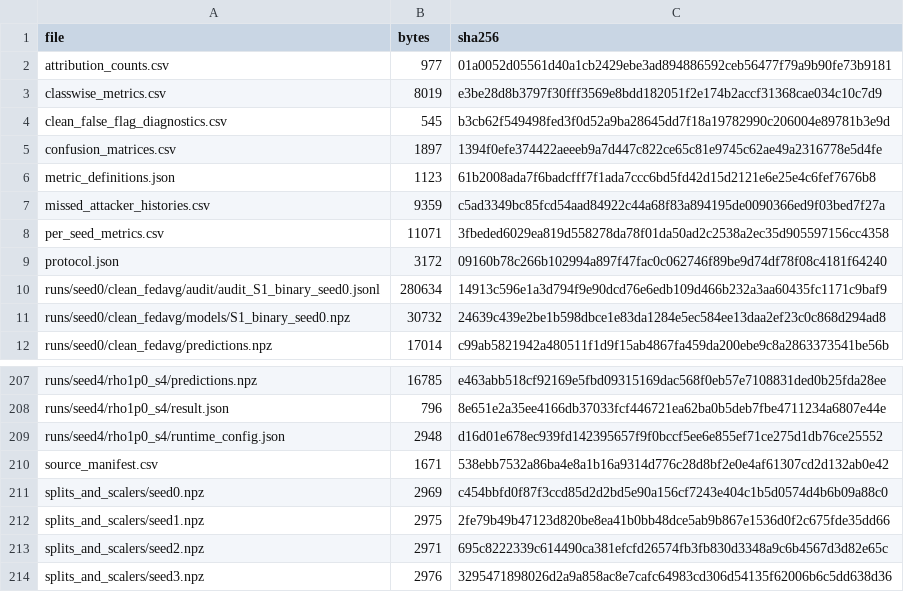
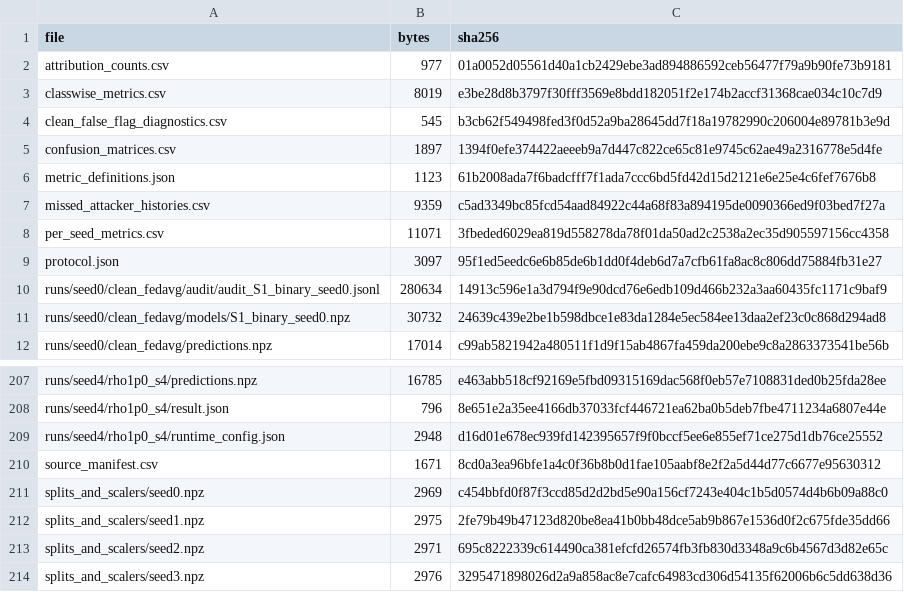
Before and after one commit to huylq/n-baiot-trust-fl, a CSV file: reference/mlp/manifest.csv, drawn as a sheet; only a part is shown, gaps mark what is left out.

Commit message:
Normalize dataset manifest digest across checkouts

```diff
--- a/reference/mlp/manifest.csv
+++ b/reference/mlp/manifest.csv
@@ -8,3 +8,3 @@ missed_attacker_histories.csv,9359,c5ad3349bc85fcd54aad84922c44a68f83a894195de00
 per_seed_metrics.csv,11071,3fbeded6029ea819d558278da78f01da50ad2c2538a2ec35d905597156cc4358
-protocol.json,3172,09160b78c266b102994a897f47fac0c062746f89be9d74df78f08c4181f64240
+protocol.json,3097,95f1ed5eedc6e6b85de6b1dd0f4deb6d7a7cfb61fa8ac8c806dd75884fb31e27
 runs/seed0/clean_fedavg/audit/audit_S1_binary_seed0.jsonl,280634,14913c596e1a3d794f9e90dcd76e6edb109d466b232a3aa60435fc1171c9baf9
@@ -209,3 +209,3 @@ runs/seed4/rho1p0_s4/result.json,796,8e651e2a35ee4166db37033fcf446721ea62ba0b5de
 runs/seed4/rho1p0_s4/runtime_config.json,2948,d16d01e678ec939fd142395657f9f0bccf5ee6e855ef71ce275d1db76ce25552
-source_manifest.csv,1671,538ebb7532a86ba4e8a1b16a9314d776c28d8bf2e0e4af61307cd2d132ab0e42
+source_manifest.csv,1671,8cd0a3ea96bfe1a4c0f36b8b0d1fae105aabf8e2f2a5d44d77c6677e95630312
 splits_and_scalers/seed0.npz,2969,c454bbfd0f87f3ccd85d2d2bd5e90a156cf7243e404c1b5d0574d4b6b09a88c0
```
Also changed, not shown: reference/mlp/source_manifest.csv, 6 other files.
